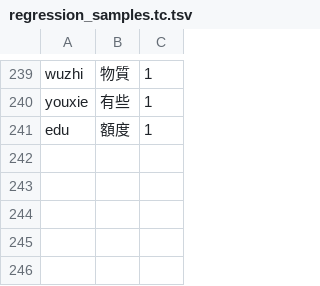
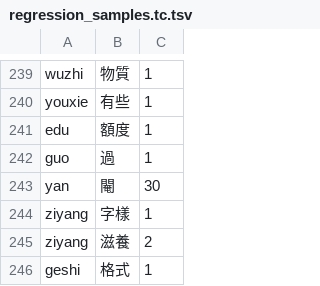
Before and after one commit to shenmin/cassotis-lexicon, a TSV file: manifests/regression_samples.tc.tsv, drawn as a sheet; only a part is shown, gaps mark what is left out; the diff names each change by its address in the sheet, - before the commit and + after, or states it on an @@ line.

```diff
--- a/manifests/regression_samples.tc.tsv
+++ b/manifests/regression_samples.tc.tsv
+row 242: guo | 過 | 1
+row 243: yan | 閹 | 30
+row 244: ziyang | 字樣 | 1
+row 245: ziyang | 滋養 | 2
+row 246: geshi | 格式 | 1
```
Also changed, not shown: manifests/curated_daily_phrases.tsv, manifests/curated_daily_supplement_phrases.tsv, 9 other files.
